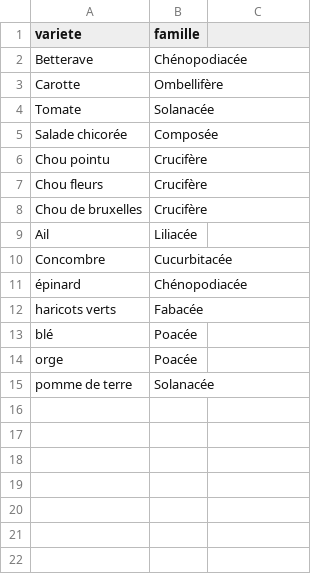
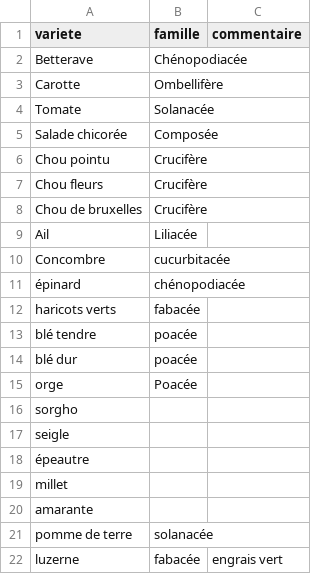
Before and after one commit to vgaz/test2, a CSV file: famillesLegumes.csv, drawn as a sheet; removed rows and columns are numbered as before the commit, all else as after; the diff names each change by its address in the sheet, - before the commit and + after, or states it on an @@ line.

```diff
--- a/famillesLegumes.csv
+++ b/famillesLegumes.csv
-C1: (empty)
+C1: commentaire
-B10 (famille): Cucurbitacée
+B10 (famille): cucurbitacée
-B11 (famille): Chénopodiacée
+B11 (famille): chénopodiacée
-B12 (famille): Fabacée
+B12 (famille): fabacée
-row 13: blé | Poacée
+row 13: blé tendre | poacée
+row 14: blé dur | poacée
+row 16: sorgho
+row 17: seigle
+row 18: épeautre
+row 19: millet
+row 20: amarante
-B21 (famille): Solanacée
+B21 (famille): solanacée
+row 22: luzerne | fabacée | engrais vert
```
Also changed, not shown: associationsPlantes.csv, 17 other files.
